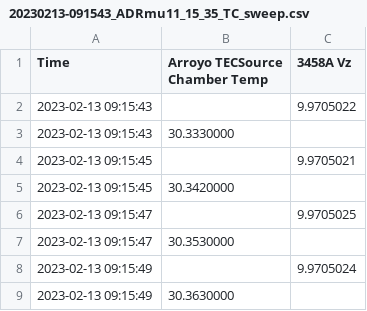
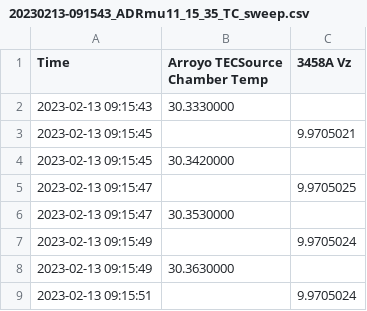
Before and after one commit to marcoreps/multiinstrumentalist, a CSV file: csv/20230213-091543_ADRmu11_15_35_TC_sweep.csv, drawn as a sheet; only a part is shown; the shorter side is filled out with more unchanged rows; the diff names each change by its address in the sheet, - before the commit and + after, or states it on an @@ line.

Commit message:
Update 20230213-091543_ADRmu11_15_35_TC_sweep.csv

```diff
--- a/csv/20230213-091543_ADRmu11_15_35_TC_sweep.csv
+++ b/csv/20230213-091543_ADRmu11_15_35_TC_sweep.csv
-row 2: 2023-02-13 09:15:43 |  | 9.9705022
```
